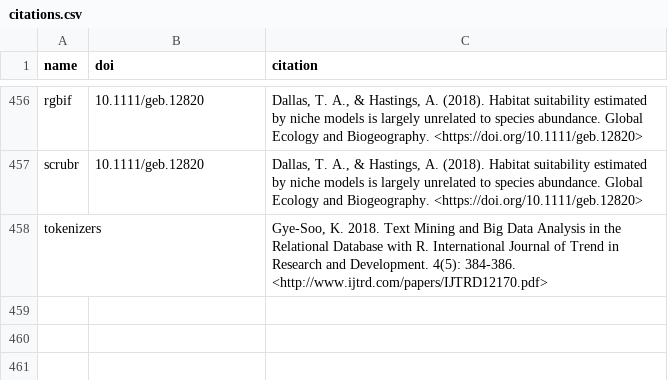
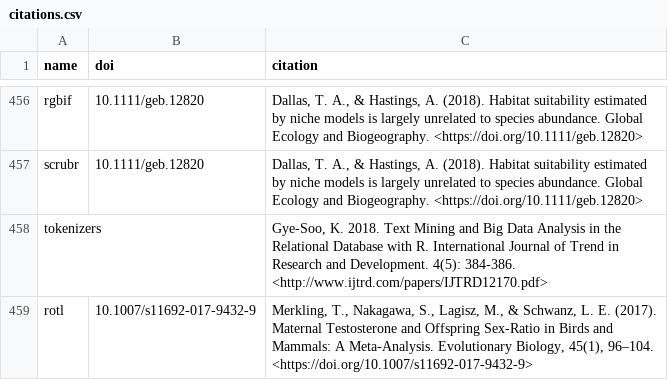
Before and after one commit to ropensci/roapi, a CSV file: data/citations.csv, drawn as a sheet; only a part is shown, gaps mark what is left out; the diff names each change by its address in the sheet, - before the commit and + after, or states it on an @@ line.

Commit message:
rotl citation

```diff
--- a/data/citations.csv
+++ b/data/citations.csv
+row 459: rotl | 10.1007/s11692-017-9432-9 | Merkling, T., Nakagawa, S., Lagisz, M., & Schwanz, L. E. (2017). Maternal Testosterone and Offspring Sex-Ratio in Birds and Mammals: A Meta-Analysis. Evolutionary Biology, 45(1), 96–104. <https://doi.org/10.1007/s11692-017-9432-9>
```
